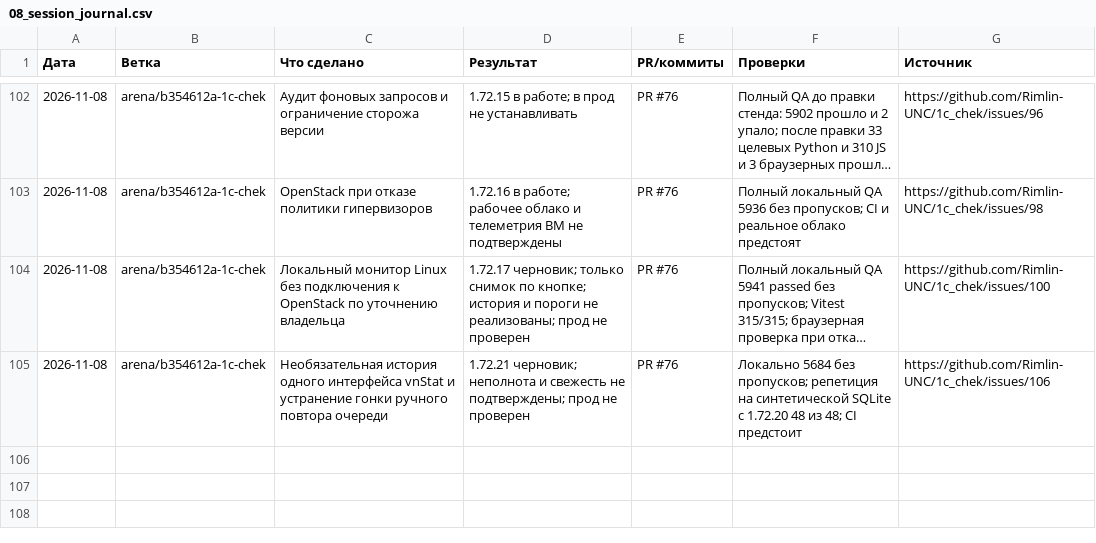
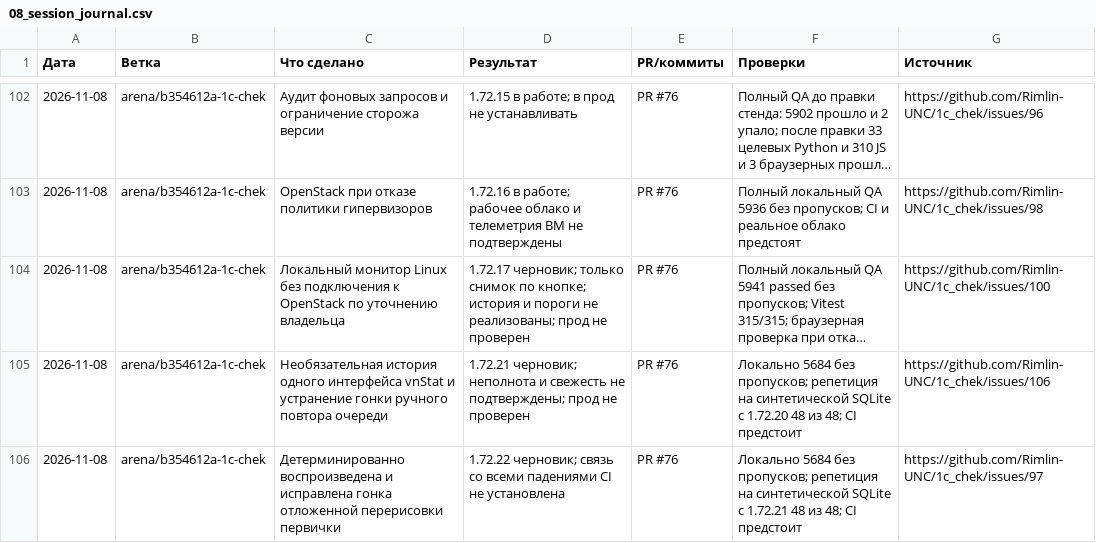
Before and after one commit to Rimlin-UNC/1c_chek, a CSV file: docs/kb/08_session_journal.csv, drawn as a sheet; only a part is shown, gaps mark what is left out; long unchanged cells end in ….

Commit message:
Не перерисовывать новый раздел отложенным событием
Полный локальный QA: 5684 проверки без пропусков; синтетическая репетиция обновления и отката: 48 из 48. CI предстоит.

Co-authored-by: arena-agent <297053741+arena-agent@users.noreply.github.com>

```diff
--- a/docs/kb/08_session_journal.csv
+++ b/docs/kb/08_session_journal.csv
@@ -105 +105,2 @@
 2026-11-08,arena/b354612a-1c-chek,Необязательная история одного интерфейса vnStat и устранение гонки ручного повтора очереди,1.72.21 черновик; неполнота и свежесть не подтверждены; прод не проверен,PR #76,Локально 5684 без пропусков; репетиция на синтетической SQLite с 1.72.20 48 из 48; CI предстоит,https://github.com/Rimlin-UNC/1c_chek/issues/106
+2026-11-08,arena/b354612a-1c-chek,Детерминированно воспроизведена и исправлена гонка отложенной перерисовки первички,1.72.22 черновик; связь со всеми падениями CI не установлена,PR #76,Локально 5684 без пропусков; репетиция на синтетической SQLite с 1.72.21 48 из 48; CI предстоит,https://github.com/Rimlin-UNC/1c_chek/issues/97
```
Also changed, not shown: docs/kb/09_releases.csv, 28 other files.
